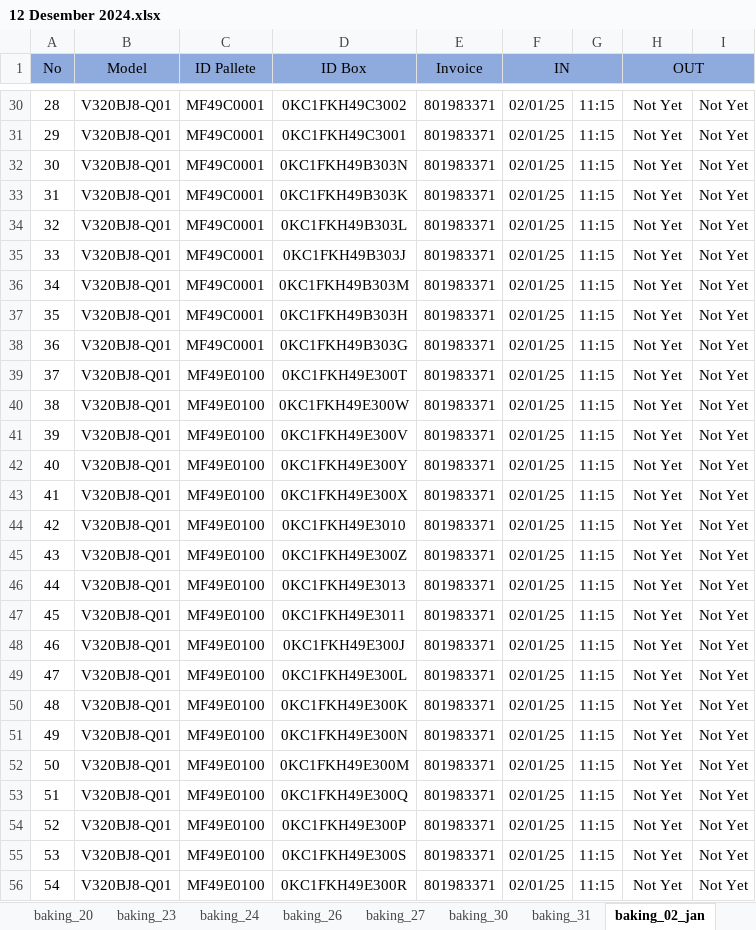
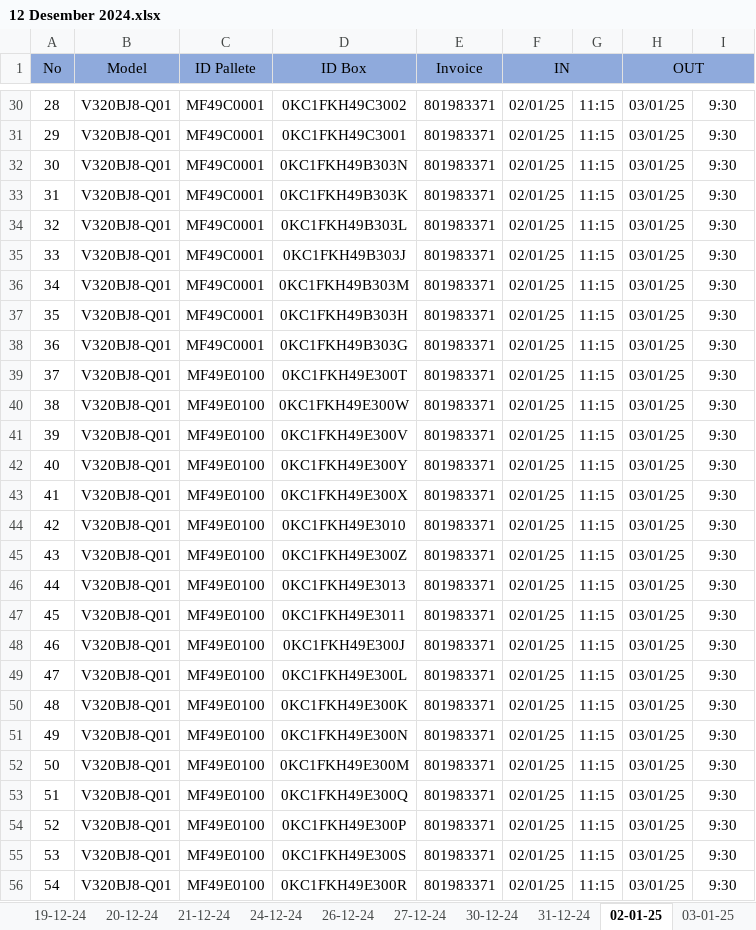
Before and after one commit to yosepsalmana/mivt_baking, an Excel workbook: Dataset/raw/12 Desember 2024.xlsx, sheet 02-01-25, drawn as a sheet; only a part is shown, gaps mark what is left out; values as stored, in another font and other column widths than the file's, no borders; conditional formats not drawn; the diff covers the shown part only; the diff names each change by its address in the sheet, - before the commit and + after, or states it on an @@ line.

```diff
--- a/Dataset/raw/12 Desember 2024.xlsx (sheet 02-01-25)
+++ b/Dataset/raw/12 Desember 2024.xlsx (sheet 02-01-25)
-sheet tab: baking_20
+sheet tab: 20-12-24
-sheet tab: baking_23
+sheet tab: 21-12-24
-sheet tab: baking_24
+sheet tab: 24-12-24
-sheet tab: baking_26
+sheet tab: 26-12-24
-sheet tab: baking_27
+sheet tab: 27-12-24
-sheet tab: baking_30
+sheet tab: 30-12-24
-sheet tab: baking_31
+sheet tab: 31-12-24
-sheet tab: baking_02_jan
+sheet tab: 02-01-25
+sheet tab: 03-01-25
-H30:H56 (OUT): Not Yet
+H30:H56 (OUT): 03/01/25
-I30:I56: Not Yet
+I30:I56: 9:30
```
Also changed, not shown: 90 edited cells elsewhere in this sheet, other sheet tabs, Dataset/cleaned/final_data.xlsx, 2 other files.
